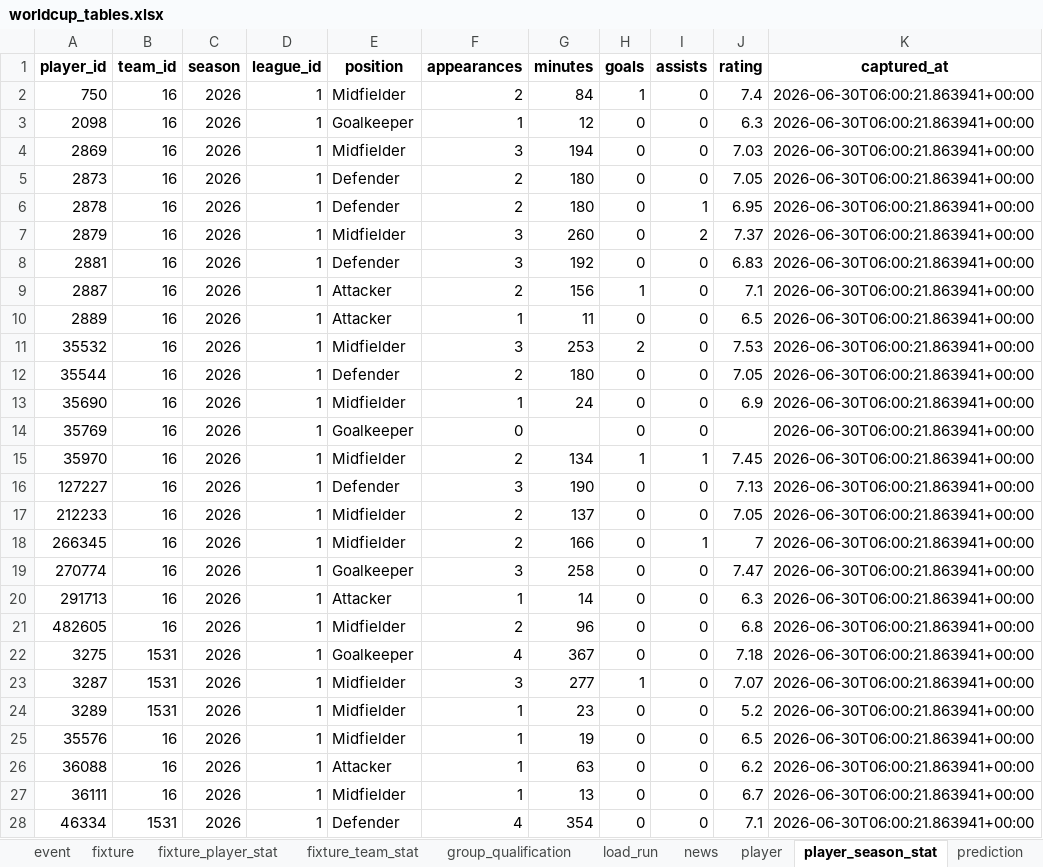
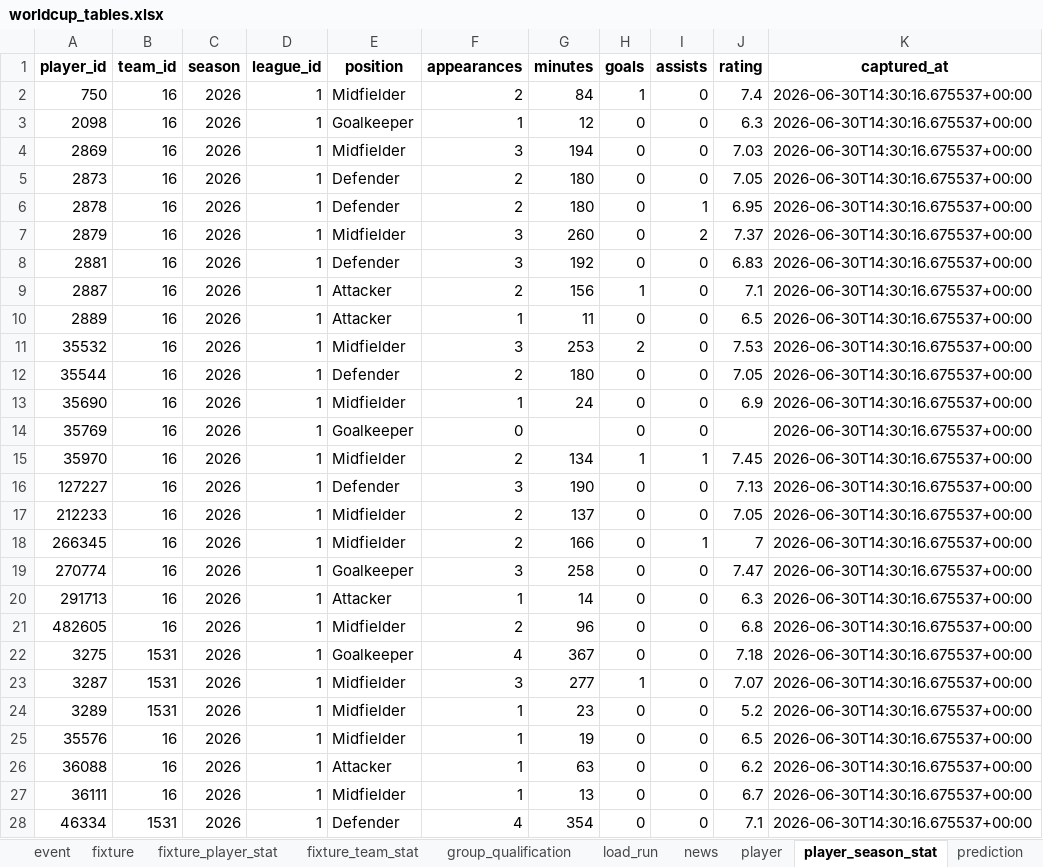
Before and after one commit to marc4data/world-cup-2026, an Excel workbook: reports/worldcup_tables.xlsx, sheet player_season_stat, drawn as a sheet; only a part is shown; values as stored, in another font and other column widths than the file's, no borders; the diff covers the shown part only; the diff names each change by its address in the sheet, - before the commit and + after, or states it on an @@ line.

Commit message:
data: local ETL refresh (2026-06-30T14:30Z) [skip ci]

```diff
--- a/reports/worldcup_tables.xlsx (sheet player_season_stat)
+++ b/reports/worldcup_tables.xlsx (sheet player_season_stat)
-K2:K28 (captured_at): 2026-06-30T06:00:21.863941+00:00
+K2:K28 (captured_at): 2026-06-30T14:30:16.675537+00:00
```
Also changed, not shown: 1300 edited cells elsewhere in this sheet, sheet weather_forecast, sheet weather, sheet player, sheet group_qualification, sheet load_run, 7 other files.
